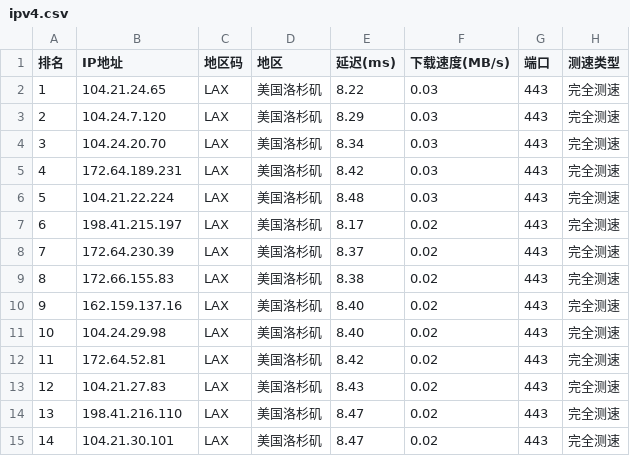
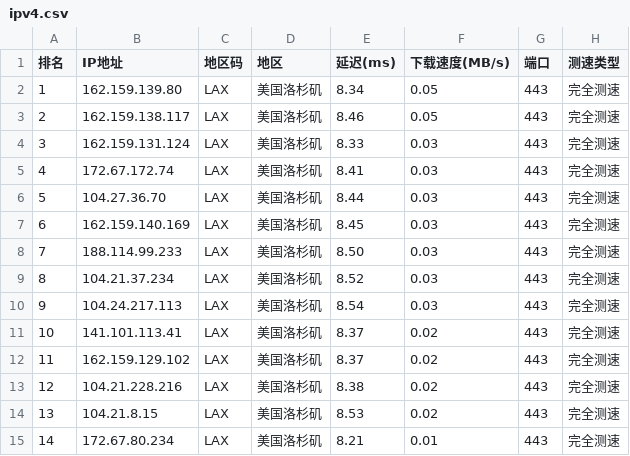
Before and after one commit to ZQ-JACKY/ZQ-CloudFlareScan, a CSV file: ipv4.csv, drawn as a sheet; only a part is shown; the diff covers the shown part only.

```diff
--- a/ipv4.csv
+++ b/ipv4.csv
@@ -1,15 +1,15 @@
 排名,IP地址,地区码,地区,延迟(ms),下载速度(MB/s),端口,测速类型
-1,104.21.24.65,LAX,美国洛杉矶,8.22,0.03,443,完全测速
-2,104.24.7.120,LAX,美国洛杉矶,8.29,0.03,443,完全测速
-3,104.24.20.70,LAX,美国洛杉矶,8.34,0.03,443,完全测速
-4,172.64.189.231,LAX,美国洛杉矶,8.42,0.03,443,完全测速
-5,104.21.22.224,LAX,美国洛杉矶,8.48,0.03,443,完全测速
-6,198.41.215.197,LAX,美国洛杉矶,8.17,0.02,443,完全测速
-7,172.64.230.39,LAX,美国洛杉矶,8.37,0.02,443,完全测速
-8,172.66.155.83,LAX,美国洛杉矶,8.38,0.02,443,完全测速
-9,162.159.137.16,LAX,美国洛杉矶,8.40,0.02,443,完全测速
-10,104.24.29.98,LAX,美国洛杉矶,8.40,0.02,443,完全测速
-11,172.64.52.81,LAX,美国洛杉矶,8.42,0.02,443,完全测速
-12,104.21.27.83,LAX,美国洛杉矶,8.43,0.02,443,完全测速
-13,198.41.216.110,LAX,美国洛杉矶,8.47,0.02,443,完全测速
-14,104.21.30.101,LAX,美国洛杉矶,8.47,0.02,443,完全测速
+1,162.159.139.80,LAX,美国洛杉矶,8.34,0.05,443,完全测速
+2,162.159.138.117,LAX,美国洛杉矶,8.46,0.05,443,完全测速
+3,162.159.131.124,LAX,美国洛杉矶,8.33,0.03,443,完全测速
+4,172.67.172.74,LAX,美国洛杉矶,8.41,0.03,443,完全测速
+5,104.27.36.70,LAX,美国洛杉矶,8.44,0.03,443,完全测速
+6,162.159.140.169,LAX,美国洛杉矶,8.45,0.03,443,完全测速
+7,188.114.99.233,LAX,美国洛杉矶,8.50,0.03,443,完全测速
+8,104.21.37.234,LAX,美国洛杉矶,8.52,0.03,443,完全测速
+9,104.24.217.113,LAX,美国洛杉矶,8.54,0.03,443,完全测速
+10,141.101.113.41,LAX,美国洛杉矶,8.37,0.02,443,完全测速
+11,162.159.129.102,LAX,美国洛杉矶,8.37,0.02,443,完全测速
+12,104.21.228.216,LAX,美国洛杉矶,8.38,0.02,443,完全测速
+13,104.21.8.15,LAX,美国洛杉矶,8.53,0.02,443,完全测速
+14,172.67.80.234,LAX,美国洛杉矶,8.21,0.01,443,完全测速
```
Also changed, not shown: 13 edited cells elsewhere in this file.
